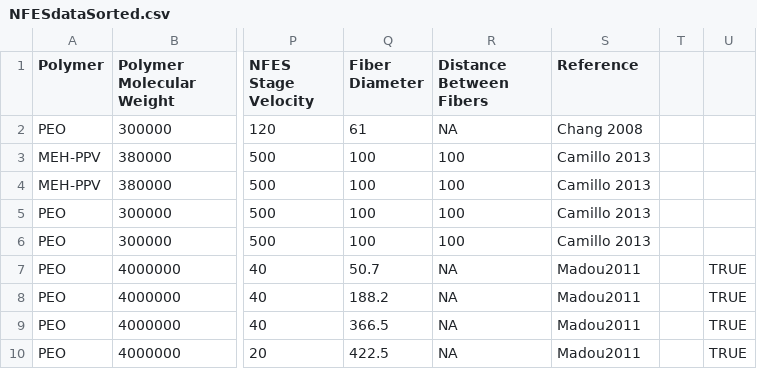
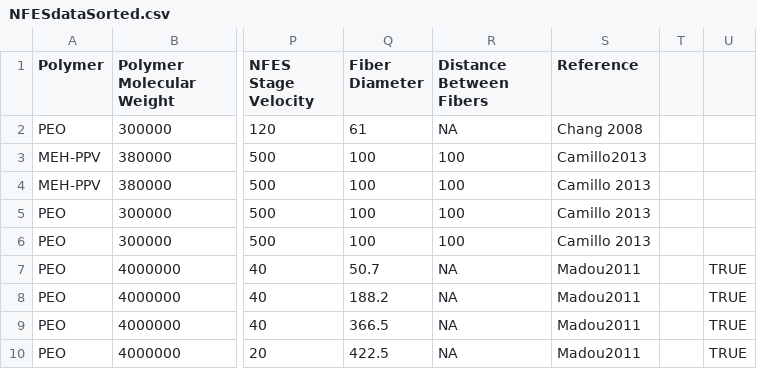
Before and after one commit to KiraSensei13/MNT_ITESM_Thesis, a CSV file: NFES_Review/_jupyterPlots/NFESdataSorted.csv, drawn as a sheet; only a part is shown, gaps mark what is left out; the diff names each change by its address in the sheet, - before the commit and + after, or states it on an @@ line.

```diff
--- a/NFES_Review/_jupyterPlots/NFESdataSorted.csv
+++ b/NFES_Review/_jupyterPlots/NFESdataSorted.csv
-S3 (Reference): Camillo 2013
+S3 (Reference): Camillo2013
```
Also changed, not shown: 14 other files.
